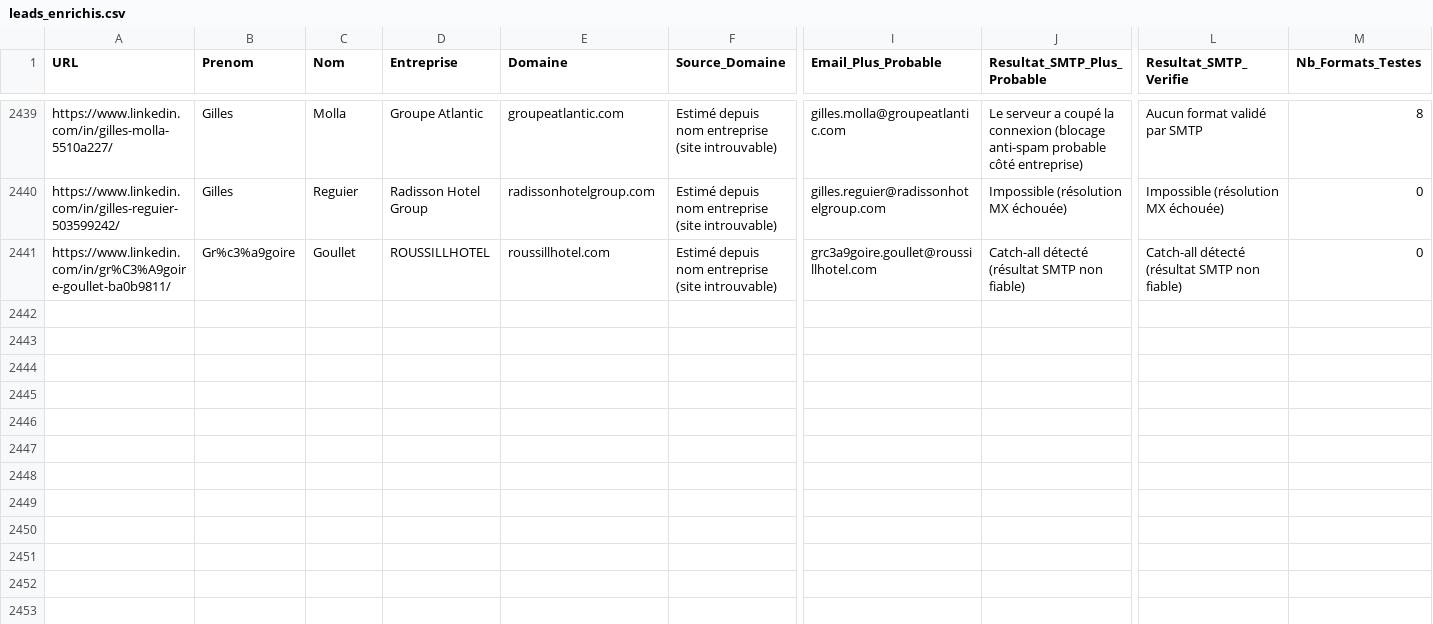
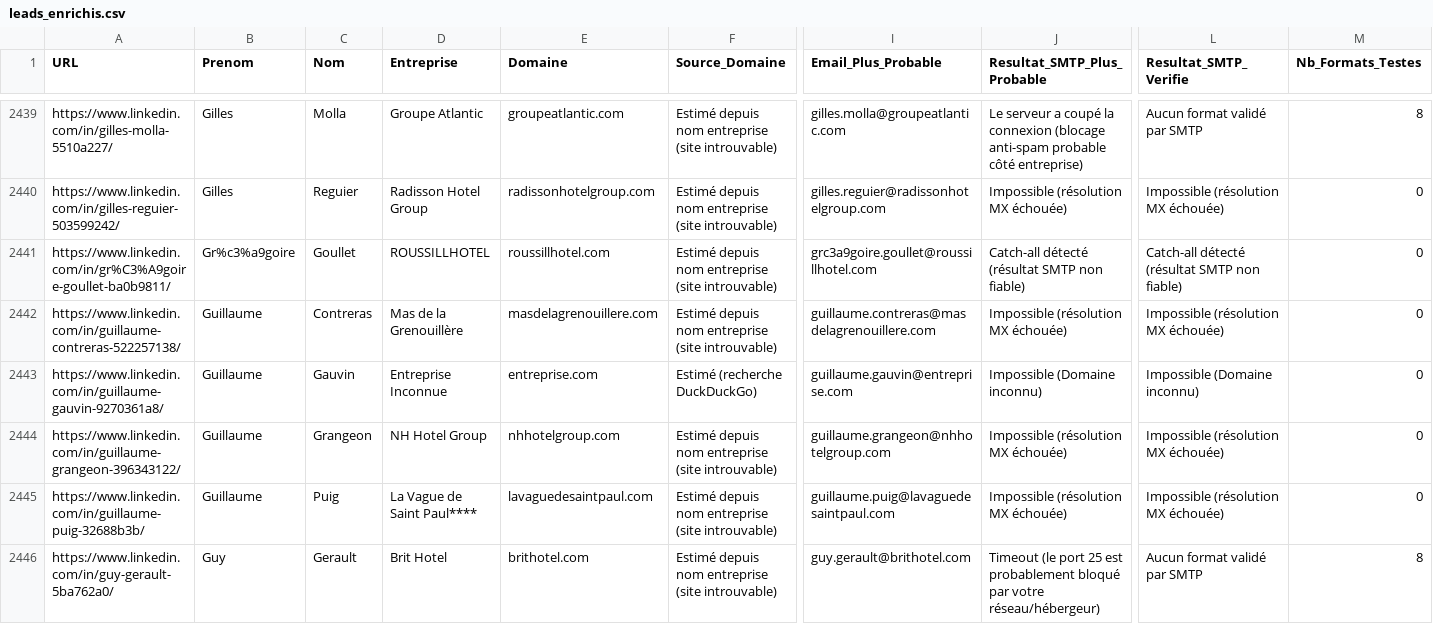
Before and after one commit to infographistemada-sudo/URL-1, a CSV file: leads_enrichis.csv, drawn as a sheet; only a part is shown, gaps mark what is left out; rows hold the shown columns only; the diff covers the shown part only; the diff names each change by its address in the sheet, - before the commit and + after, or states it on an @@ line.

```diff
--- a/leads_enrichis.csv
+++ b/leads_enrichis.csv
+row 2442: https://www.linkedin.com/in/guillaume-contreras-522257138/ | Guillaume | Contreras | Mas de la Grenouillère | masdelagrenouillere.com | Estimé depuis nom entreprise (site introuvable) | guillaume.contreras@masdelagrenouillere.com | Impossible (résolution MX échouée) | Impossible (résolution MX échouée) | 0
+row 2443: https://www.linkedin.com/in/guillaume-gauvin-9270361a8/ | Guillaume | Gauvin | Entreprise Inconnue | entreprise.com | Estimé (recherche DuckDuckGo) | guillaume.gauvin@entreprise.com | Impossible (Domaine inconnu) | Impossible (Domaine inconnu) | 0
+row 2444: https://www.linkedin.com/in/guillaume-grangeon-396343122/ | Guillaume | Grangeon | NH Hotel Group | nhhotelgroup.com | Estimé depuis nom entreprise (site introuvable) | guillaume.grangeon@nhhotelgroup.com | Impossible (résolution MX échouée) | Impossible (résolution MX échouée) | 0
+row 2445: https://www.linkedin.com/in/guillaume-puig-32688b3b/ | Guillaume | Puig | La Vague de Saint Paul**** | lavaguedesaintpaul.com | Estimé depuis nom entreprise (site introuvable) | guillaume.puig@lavaguedesaintpaul.com | Impossible (résolution MX échouée) | Impossible (résolution MX échouée) | 0
+row 2446: https://www.linkedin.com/in/guy-gerault-5ba762a0/ | Guy | Gerault | Brit Hotel | brithotel.com | Estimé depuis nom entreprise (site introuvable) | guy.gerault@brithotel.com | Timeout (le port 25 est probablement bloqué par votre réseau/hébergeur) | Aucun format validé par SMTP | 8
```
Also changed, not shown: 15 added rows elsewhere in this file, liste.csv.
